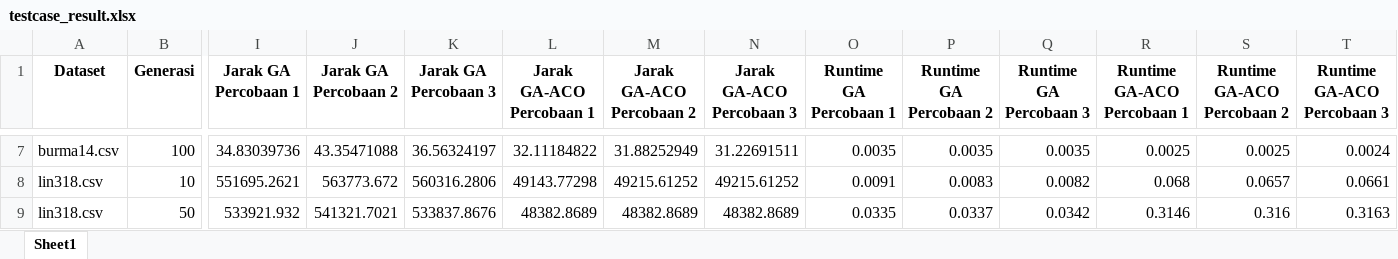
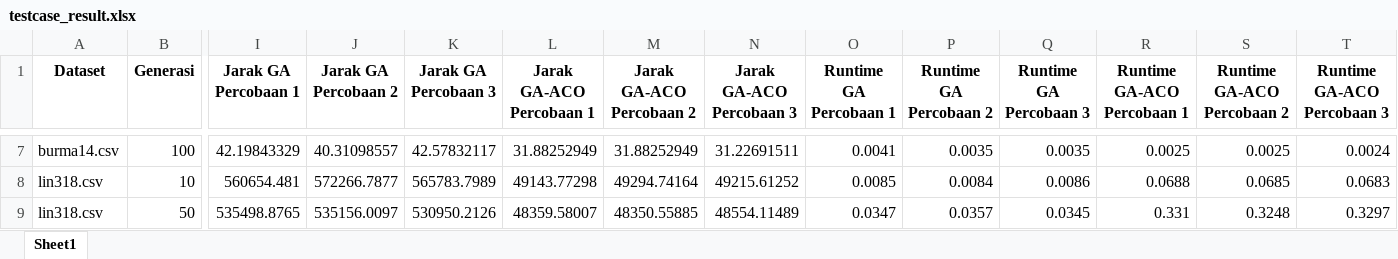
Before and after one commit to fatihdq/genetic-and-ant-colony-optimization-algorithm, an Excel workbook: testcase_result.xlsx, sheet Sheet1, drawn as a sheet; only a part is shown, gaps mark what is left out; values as stored, in another font and other column widths than the file's, no borders; the diff covers the shown part only; the diff names each change by its address in the sheet, - before the commit and + after, or states it on an @@ line.

```diff
--- a/testcase_result.xlsx (sheet Sheet1)
+++ b/testcase_result.xlsx (sheet Sheet1)
-I7 (Jarak GA Percobaan 1): 34.83039736
+I7 (Jarak GA Percobaan 1): 42.19843329
-J7 (Jarak GA Percobaan 2): 43.35471088
+J7 (Jarak GA Percobaan 2): 40.31098557
-K7 (Jarak GA Percobaan 3): 36.56324197
+K7 (Jarak GA Percobaan 3): 42.57832117
-L7 (Jarak GA-ACO Percobaan 1): 32.11184822
+L7 (Jarak GA-ACO Percobaan 1): 31.88252949
-O7 (Runtime GA Percobaan 1): 0.0035
+O7 (Runtime GA Percobaan 1): 0.0041
-I8 (Jarak GA Percobaan 1): 551695.2621
+I8 (Jarak GA Percobaan 1): 560654.481
-J8 (Jarak GA Percobaan 2): 563773.672
+J8 (Jarak GA Percobaan 2): 572266.7877
-K8 (Jarak GA Percobaan 3): 560316.2806
+K8 (Jarak GA Percobaan 3): 565783.7989
-M8 (Jarak GA-ACO Percobaan 2): 49215.61252
+M8 (Jarak GA-ACO Percobaan 2): 49294.74164
-O8 (Runtime GA Percobaan 1): 0.0091
+O8 (Runtime GA Percobaan 1): 0.0085
-P8 (Runtime GA Percobaan 2): 0.0083
+P8 (Runtime GA Percobaan 2): 0.0084
-Q8 (Runtime GA Percobaan 3): 0.0082
+Q8 (Runtime GA Percobaan 3): 0.0086
-R8 (Runtime GA-ACO Percobaan 1): 0.068
+R8 (Runtime GA-ACO Percobaan 1): 0.0688
-S8 (Runtime GA-ACO Percobaan 2): 0.0657
+S8 (Runtime GA-ACO Percobaan 2): 0.0685
-T8 (Runtime GA-ACO Percobaan 3): 0.0661
+T8 (Runtime GA-ACO Percobaan 3): 0.0683
-I9 (Jarak GA Percobaan 1): 533921.932
+I9 (Jarak GA Percobaan 1): 535498.8765
-J9 (Jarak GA Percobaan 2): 541321.7021
+J9 (Jarak GA Percobaan 2): 535156.0097
-K9 (Jarak GA Percobaan 3): 533837.8676
+K9 (Jarak GA Percobaan 3): 530950.2126
-L9 (Jarak GA-ACO Percobaan 1): 48382.8689
+L9 (Jarak GA-ACO Percobaan 1): 48359.58007
-M9 (Jarak GA-ACO Percobaan 2): 48382.8689
+M9 (Jarak GA-ACO Percobaan 2): 48350.55885
-N9 (Jarak GA-ACO Percobaan 3): 48382.8689
+N9 (Jarak GA-ACO Percobaan 3): 48554.11489
-O9 (Runtime GA Percobaan 1): 0.0335
+O9 (Runtime GA Percobaan 1): 0.0347
-P9 (Runtime GA Percobaan 2): 0.0337
+P9 (Runtime GA Percobaan 2): 0.0357
-Q9 (Runtime GA Percobaan 3): 0.0342
+Q9 (Runtime GA Percobaan 3): 0.0345
-R9 (Runtime GA-ACO Percobaan 1): 0.3146
+R9 (Runtime GA-ACO Percobaan 1): 0.331
-S9 (Runtime GA-ACO Percobaan 2): 0.316
+S9 (Runtime GA-ACO Percobaan 2): 0.3248
-T9 (Runtime GA-ACO Percobaan 3): 0.3163
+T9 (Runtime GA-ACO Percobaan 3): 0.3297
```
Also changed, not shown: 41 edited cells elsewhere in this sheet, 2 other files.
